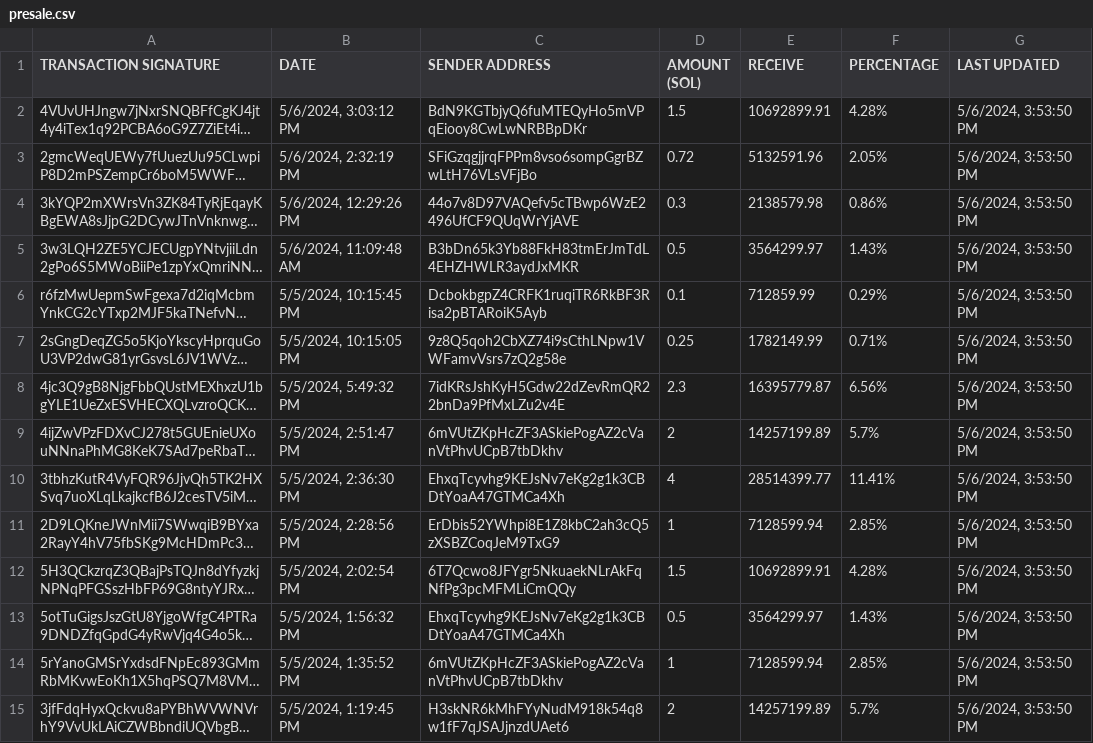
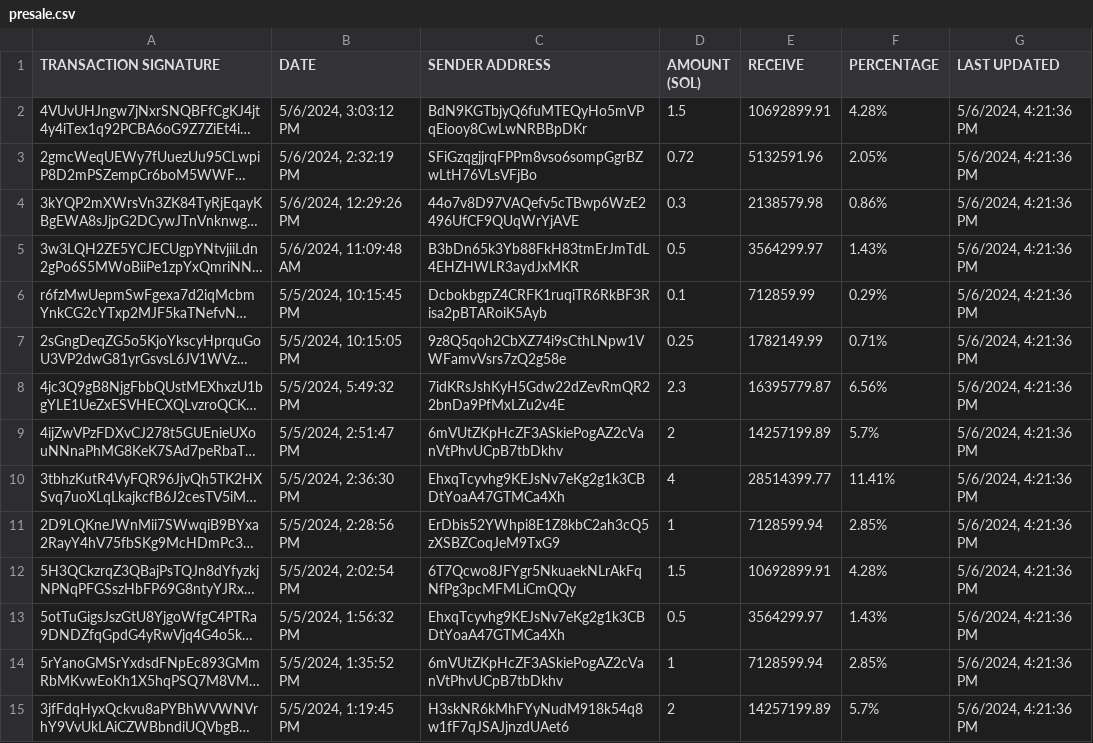
Before and after one commit to brorogans/fmlk, a CSV file: presale.csv, drawn as a sheet; only a part is shown; long unchanged cells end in …; the diff covers the shown part only; the diff names each change by its address in the sheet, - before the commit and + after, or states it on an @@ line.

Commit message:
Update from https://github.com/brorogans/presale/commit/409246adf7e8eb8536d068136c46ff33a68f7cab

```diff
--- a/presale.csv
+++ b/presale.csv
-G2:G15 (LAST UPDATED): 5/6/2024, 3:53:50 PM
+G2:G15 (LAST UPDATED): 5/6/2024, 4:21:36 PM
```
Also changed, not shown: 14 edited cells elsewhere in this file.
